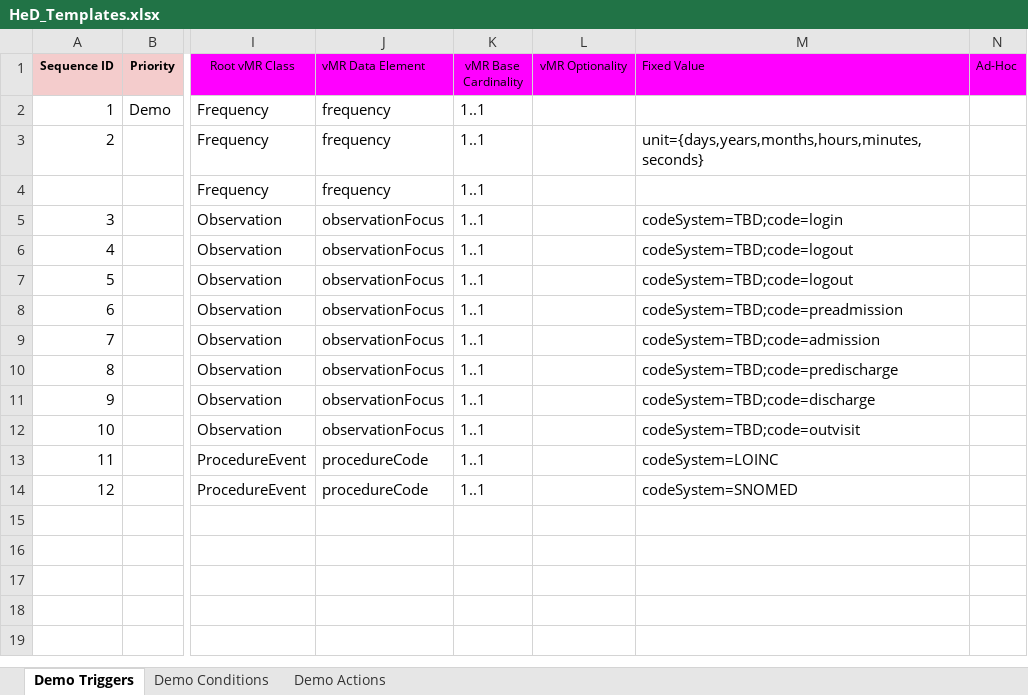
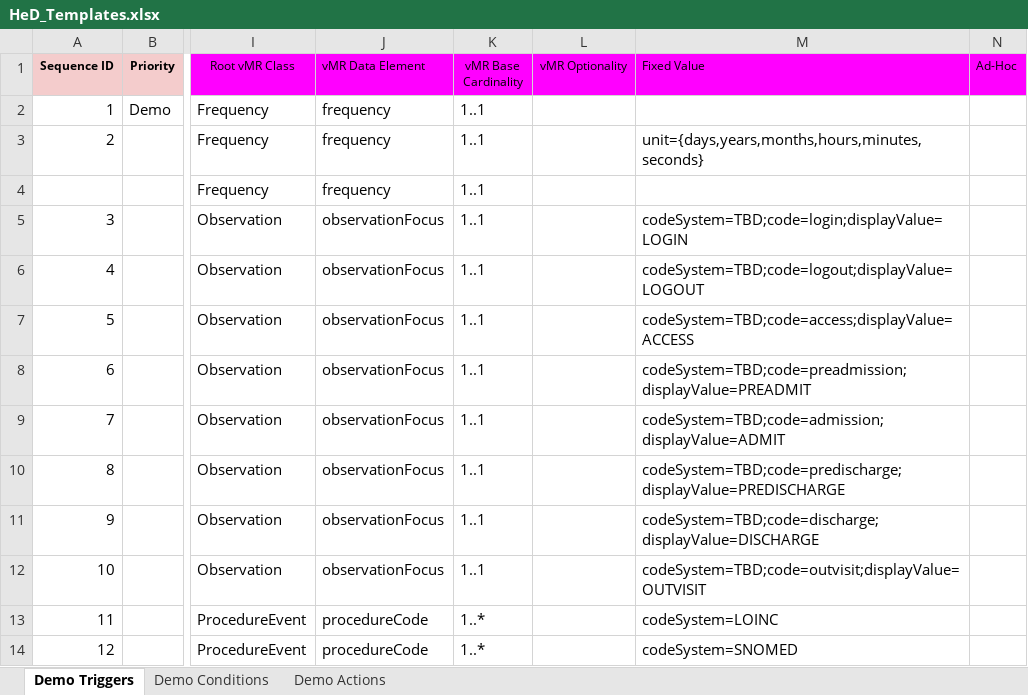
Before and after one commit to SHARPC2B/HeD-editor, an Excel workbook: editor-models/generated-models/src/main/resources/HeD_Templates.xlsx, sheet Demo Triggers, drawn as a sheet; only a part is shown, gaps mark what is left out; values as stored, in another font and other column widths than the file's, no borders; the diff names each change by its address in the sheet, - before the commit and + after, or states it on an @@ line.

```diff
--- a/editor-models/generated-models/src/main/resources/HeD_Templates.xlsx (sheet Demo Triggers)
+++ b/editor-models/generated-models/src/main/resources/HeD_Templates.xlsx (sheet Demo Triggers)
-M5 (Fixed Value): codeSystem=TBD;code=login
+M5 (Fixed Value): codeSystem=TBD;code=login;displayValue=LOGIN
-M6 (Fixed Value): codeSystem=TBD;code=logout
+M6 (Fixed Value): codeSystem=TBD;code=logout;displayValue=LOGOUT
-M7 (Fixed Value): codeSystem=TBD;code=logout
+M7 (Fixed Value): codeSystem=TBD;code=access;displayValue=ACCESS
-M8 (Fixed Value): codeSystem=TBD;code=preadmission
+M8 (Fixed Value): codeSystem=TBD;code=preadmission;displayValue=PREADMIT
-M9 (Fixed Value): codeSystem=TBD;code=admission
+M9 (Fixed Value): codeSystem=TBD;code=admission;displayValue=ADMIT
-M10 (Fixed Value): codeSystem=TBD;code=predischarge
+M10 (Fixed Value): codeSystem=TBD;code=predischarge;displayValue=PREDISCHARGE
-M11 (Fixed Value): codeSystem=TBD;code=discharge
+M11 (Fixed Value): codeSystem=TBD;code=discharge;displayValue=DISCHARGE
-M12 (Fixed Value): codeSystem=TBD;code=outvisit
+M12 (Fixed Value): codeSystem=TBD;code=outvisit;displayValue=OUTVISIT
-K13:K14 (vMR Base Cardinality): 1..1
+K13:K14 (vMR Base Cardinality): 1..*
```
Also changed, not shown: sheet Demo Conditions, sheet Demo Actions, 12 other files.
